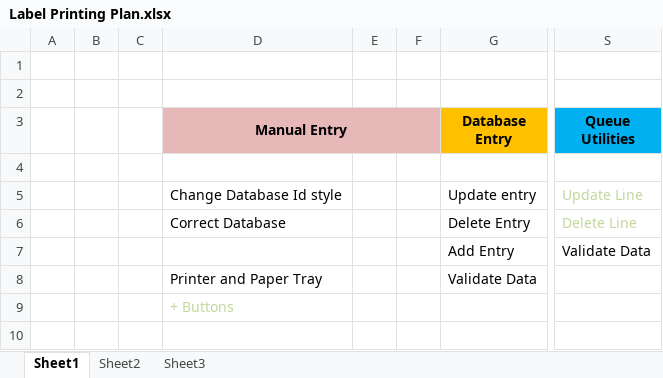
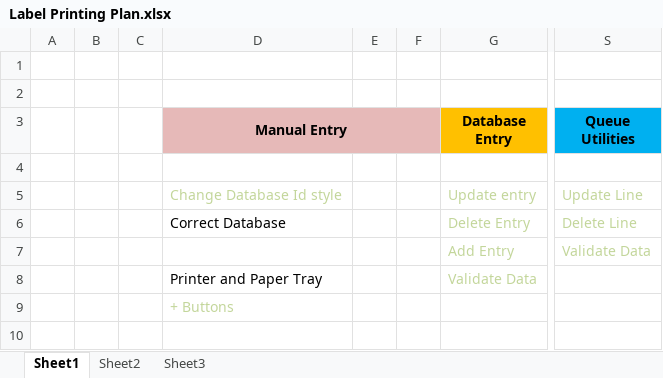
Before and after one commit to MPSculptor/LabelMaker, an Excel workbook: Label Printing Plan.xlsx, sheet Sheet1, drawn as a sheet; only a part is shown, gaps mark what is left out; values as stored, in another font and other column widths than the file's, no borders; the diff names each change by its address in the sheet, - before the commit and + after, or states it on an @@ line.

```diff
--- a/Label Printing Plan.xlsx (sheet Sheet1)
+++ b/Label Printing Plan.xlsx (sheet Sheet1)
-D5 text colour: black
+D5 text colour: #C3D69B
-G5:G8 text colour: black
+G5:G8 text colour: #C3D69B
-S7 text colour: black
+S7 text colour: #C3D69B
```
Also changed, not shown: 13 other files.
